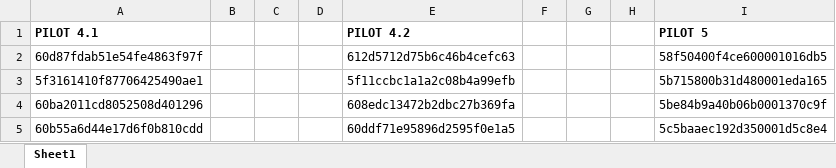
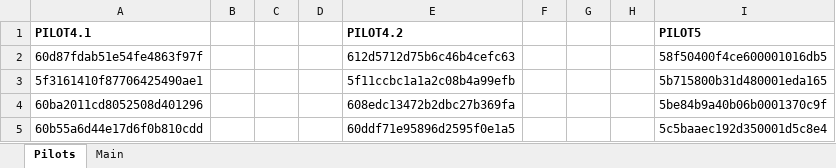
Before and after one commit to aliebeltsissa/affixproject, an Excel workbook: Participants.xlsx, sheet Pilots, drawn as a sheet; only a part is shown; values as stored, in another font and other column widths than the file's, no borders; the diff names each change by its address in the sheet, - before the commit and + after, or states it on an @@ line.

Commit message:
Updated for main study data

```diff
--- a/Participants.xlsx (sheet Pilots)
+++ b/Participants.xlsx (sheet Pilots)
-sheet tab: Sheet1
+sheet tab: Pilots
+sheet tab: Main
-A1: PILOT 4.1
+A1: PILOT4.1
-E1: PILOT 4.2
+E1: PILOT4.2
-I1: PILOT 5
+I1: PILOT5
```
